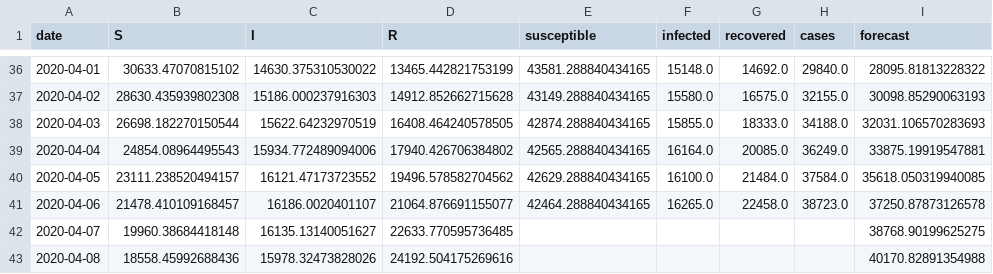
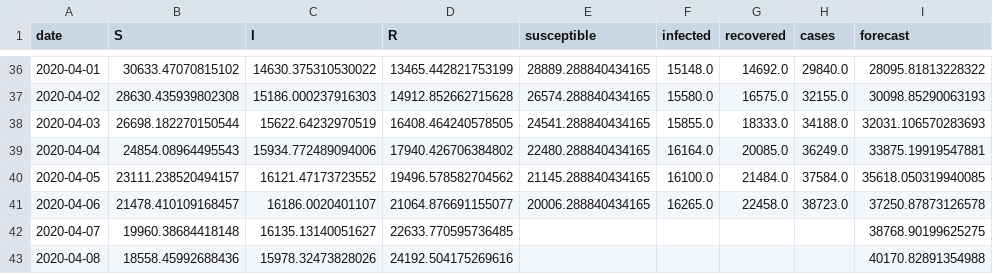
Before and after one commit to agastalver/sir-covid-19-madrid, a CSV file: data/generated-sir.csv, drawn as a sheet; only a part is shown, gaps mark what is left out; the diff covers the shown part only.

Commit message:
updating susceptible

```diff
--- a/data/generated-sir.csv
+++ b/data/generated-sir.csv
@@ -36,7 +36,7 @@ date,S,I,R,susceptible,infected,recovered,cases,forecast
-2020-04-01,30633.47070815102,14630.375310530022,13465.442821753199,43581.288840434165,15148.0,14692.0,29840.0,28095.81813228322
-2020-04-02,28630.435939802308,15186.000237916303,14912.852662715628,43149.288840434165,15580.0,16575.0,32155.0,30098.85290063193
-2020-04-03,26698.182270150544,15622.64232970519,16408.464240578505,42874.288840434165,15855.0,18333.0,34188.0,32031.106570283693
-2020-04-04,24854.08964495543,15934.772489094006,17940.426706384802,42565.288840434165,16164.0,20085.0,36249.0,33875.19919547881
-2020-04-05,23111.238520494157,16121.47173723552,19496.578582704562,42629.288840434165,16100.0,21484.0,37584.0,35618.050319940085
-2020-04-06,21478.410109168457,16186.0020401107,21064.876691155077,42464.288840434165,16265.0,22458.0,38723.0,37250.87873126578
+2020-04-01,30633.47070815102,14630.375310530022,13465.442821753199,28889.288840434165,15148.0,14692.0,29840.0,28095.81813228322
+2020-04-02,28630.435939802308,15186.000237916303,14912.852662715628,26574.288840434165,15580.0,16575.0,32155.0,30098.85290063193
+2020-04-03,26698.182270150544,15622.64232970519,16408.464240578505,24541.288840434165,15855.0,18333.0,34188.0,32031.106570283693
+2020-04-04,24854.08964495543,15934.772489094006,17940.426706384802,22480.288840434165,16164.0,20085.0,36249.0,33875.19919547881
+2020-04-05,23111.238520494157,16121.47173723552,19496.578582704562,21145.288840434165,16100.0,21484.0,37584.0,35618.050319940085
+2020-04-06,21478.410109168457,16186.0020401107,21064.876691155077,20006.288840434165,16265.0,22458.0,38723.0,37250.87873126578
 2020-04-07,19960.38684418148,16135.13140051627,22633.770595736485,,,,,38768.90199625275
```
Also changed, not shown: 27 edited cells elsewhere in this file, 3 other files.
